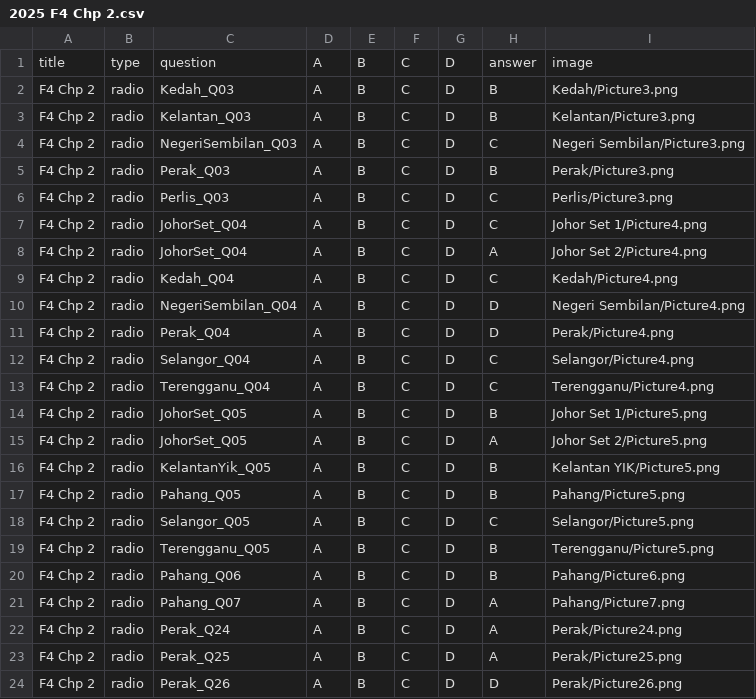
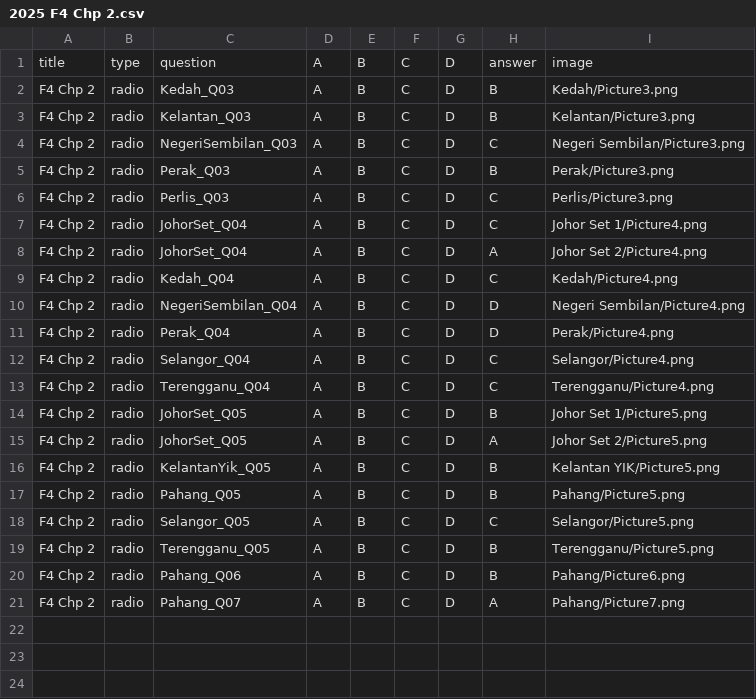
Before and after one commit to nobody0619/SPM-ACC, a CSV file: 2025/2025 F4 Chp 2.csv, drawn as a sheet; the diff names each change by its address in the sheet, - before the commit and + after, or states it on an @@ line.

```diff
--- a/2025/2025 F4 Chp 2.csv
+++ b/2025/2025 F4 Chp 2.csv
-row 22: F4 Chp 2 | radio | Perak_Q24 | A | B | C | D | A | Perak/Picture24.png
-row 23: F4 Chp 2 | radio | Perak_Q25 | A | B | C | D | A | Perak/Picture25.png
-row 24: F4 Chp 2 | radio | Perak_Q26 | A | B | C | D | D | Perak/Picture26.png
```
Also changed, not shown: 2025/2025 F4 Chp 4.csv, 2025/2025 F4 Chp 6.csv, 9 other files.
